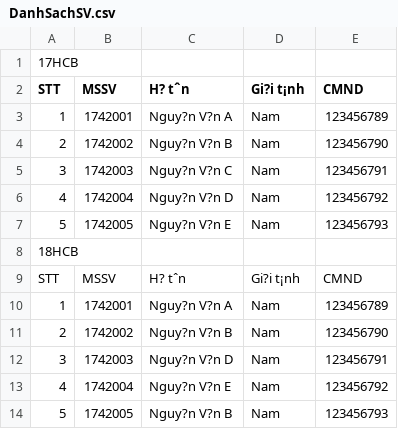
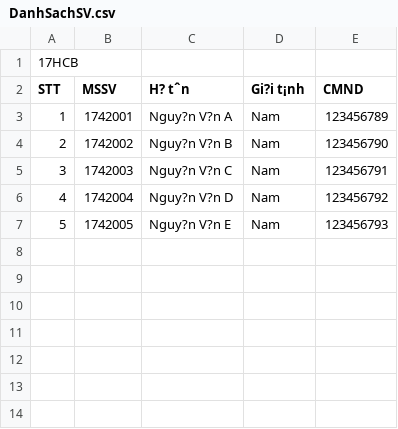
Before and after one commit to jonson42/LTUDJava-18HCB-18424044-BT1, a CSV file: DanhSachSV.csv, drawn as a sheet.

```diff
--- a/DanhSachSV.csv
+++ b/DanhSachSV.csv
@@ -7,8 +7 @@ STT, MSSV, H? tˆn ,Gi?i t¡nh ,CMND
 5,1742005,Nguy?n V?n E,Nam,123456793
-18HCB,,,,
-STT, MSSV, H? tˆn ,Gi?i t¡nh ,CMND
-1,1742001,Nguy?n V?n A,Nam,123456789
-2,1742002,Nguy?n V?n B,Nam,123456790
-3,1742003,Nguy?n V?n D,Nam,123456791
-4,1742004,Nguy?n V?n E,Nam,123456792
-5,1742005,Nguy?n V?n B,Nam,123456793
```
Also changed, not shown: 4 other files.
